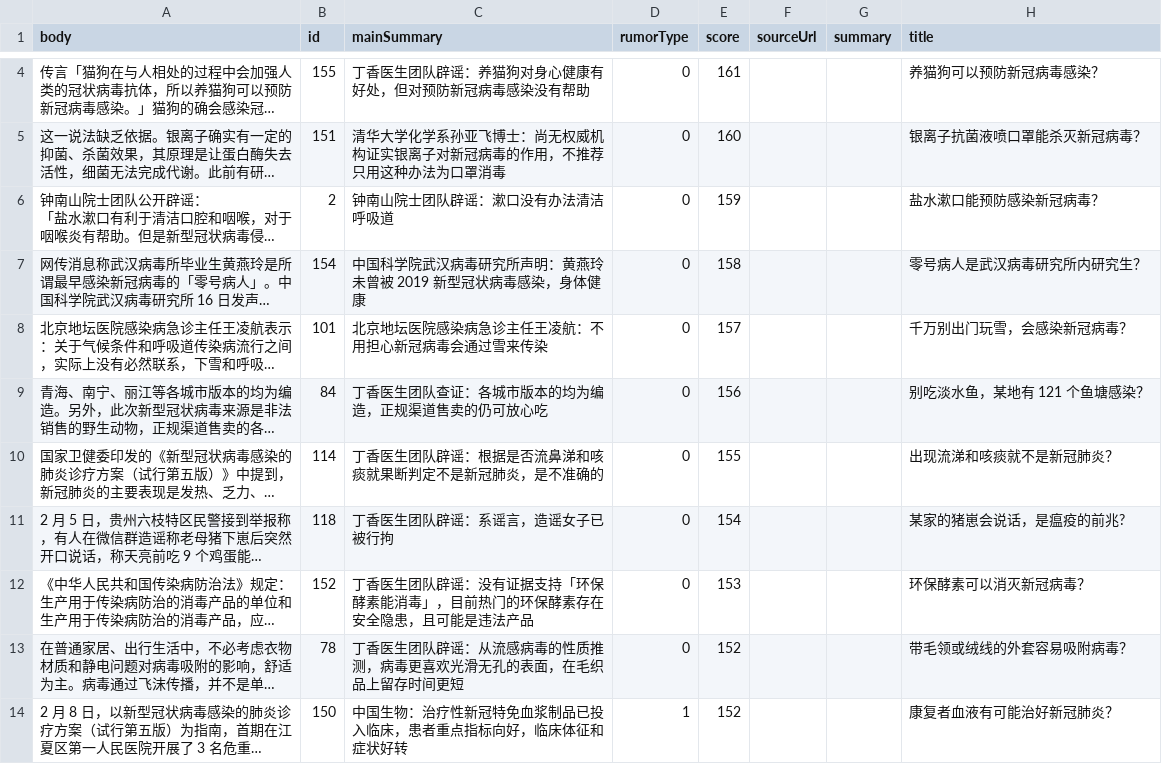
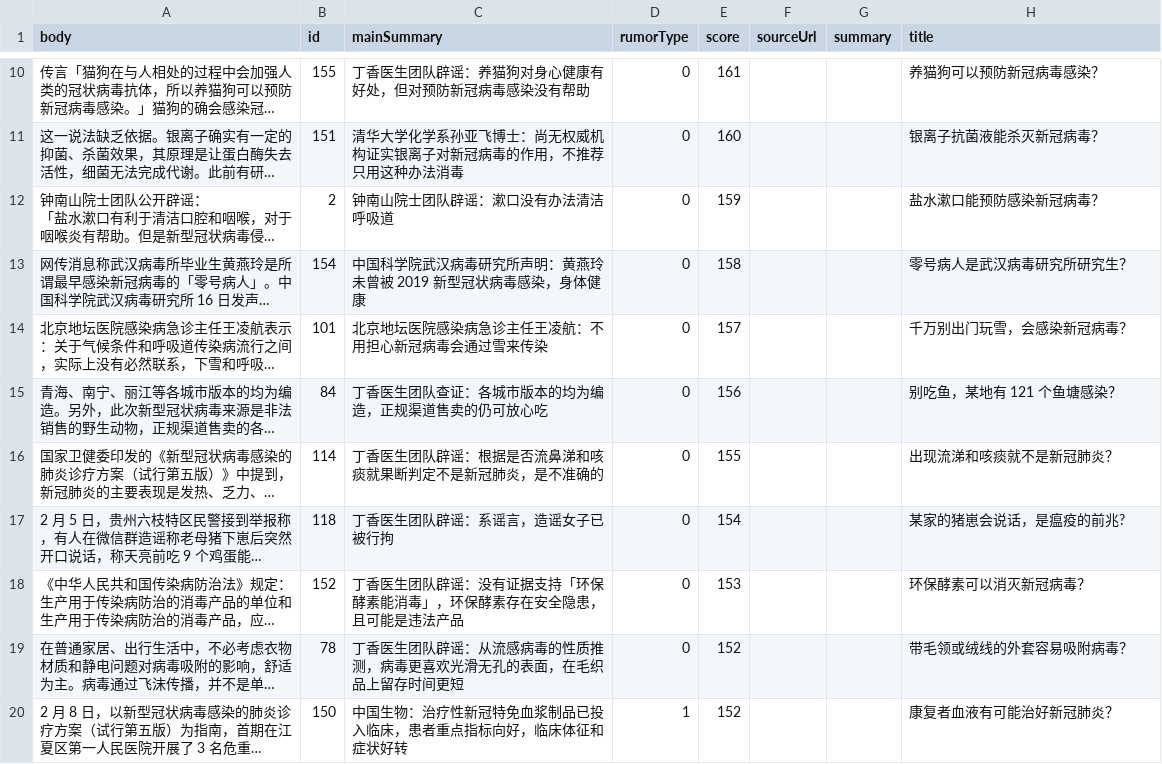
Before and after one commit to LiuTianyong/nCov2019_data_crawler, a CSV file: spider/data/covid_rumor.csv, drawn as a sheet; only a part is shown, gaps mark what is left out; long unchanged cells end in …; addresses are those after the commit; the diff covers the shown part only; the diff names each change by its address in the sheet, - before the commit and + after, or states it on an @@ line.

```diff
--- a/spider/data/covid_rumor.csv
+++ b/spider/data/covid_rumor.csv
-C11 (mainSummary): …这种办法为口罩消毒
+C11 (mainSummary): …这种办法消毒
-H11 (title): 银离子抗菌液喷口罩能杀灭新冠病毒？
+H11 (title): 银离子抗菌液能杀灭新冠病毒？
-H13 (title): 零号病人是武汉病毒研究所内研究生？
+H13 (title): 零号病人是武汉病毒研究所研究生？
-H15 (title): 别吃淡水鱼，某地有 121 个鱼塘感染？
+H15 (title): 别吃鱼，某地有 121 个鱼塘感染？
-C18 (mainSummary): …消毒」，目前热门的环保酵素…
+C18 (mainSummary): …消毒」，环保酵素…
```
Also changed, not shown: 6 added rows and 5 edited cells elsewhere in this file, 7 other files.
